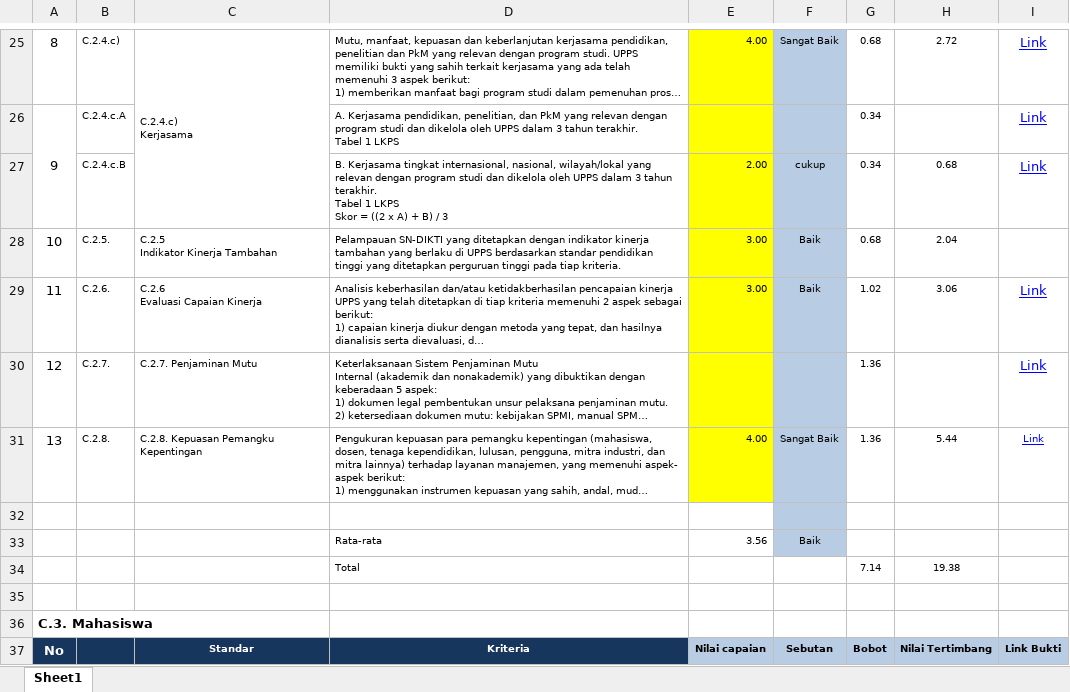
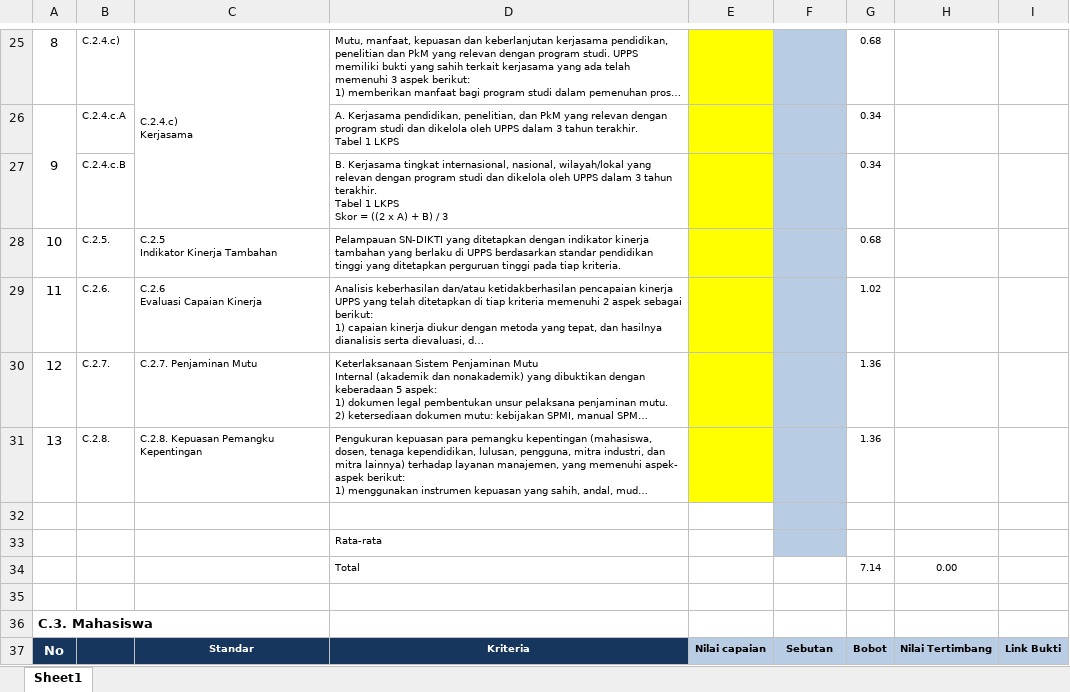
Before and after one commit to WidianaAR/project, an Excel workbook: public/files/ED_Template.xlsx, sheet Sheet1, drawn as a sheet; only a part is shown, gaps mark what is left out; long unchanged cells end in …; values as stored, in another font and other column widths than the file's, no borders; conditional formats not drawn; removed rows and columns are numbered as before the commit, all else as after; ↵ is a line break in a cell; the diff covers the shown part only; the diff names each change by its address in the sheet, - before the commit and + after, or states it on an @@ line.

```diff
--- a/public/files/ED_Template.xlsx (sheet Sheet1)
+++ b/public/files/ED_Template.xlsx (sheet Sheet1)
-E25: 4.00
+E25: (empty)
-F25: Sangat Baik
+F25: (empty)
-H25: 2.72
+H25: (empty)
-I25:I26: Link
+I25:I26: (empty)
-row 27:  | C.2.4.c.B |  | B. Kerjasama tingkat internasional, nasional, wilayah/lokal yang relevan dengan program studi dan dikelola oleh UPPS dalam 3 tahun terakhir. ↵ Tabel 1 LKPS ↵ Skor = ((2 x A) + B) / 3 | 2.00 | cukup | 0.34 | 0.68 | Link
+row 27:  | C.2.4.c.B |  | B. Kerjasama tingkat internasional, nasional, wilayah/lokal yang relevan dengan program studi dan dikelola oleh UPPS dalam 3 tahun terakhir. ↵ Tabel 1 LKPS ↵ Skor = ((2 x A) + B) / 3 |  |  | 0.34
-E28:E29: 3.00
+E28:E29: (empty)
-F28:F29: Baik
+F28:F29: (empty)
-H28: 2.04
+H28: (empty)
-H29: 3.06
+H29: (empty)
-I29:I31: Link
+I29:I31: (empty)
-E31: 4.00
+E31: (empty)
-F31: Sangat Baik
+F31: (empty)
-H31: 5.44
+H31: (empty)
-row 33:  |  |  | Rata-rata | 3.56 | Baik
+row 33:  |  |  | Rata-rata
-H34: 19.38
+H34: 0.00
```
Also changed, not shown: 11 added rows, 11 removed rows and 117 edited cells elsewhere in this sheet, public/files/KS_Template.xlsx, 36 other files.
